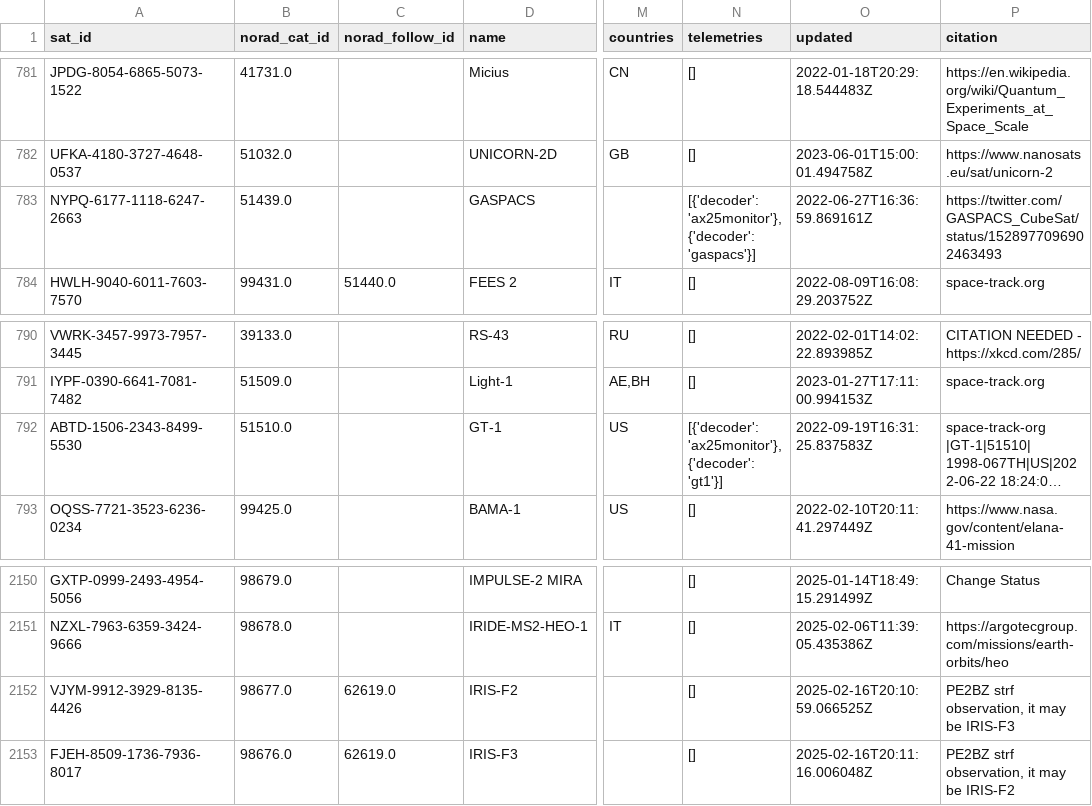
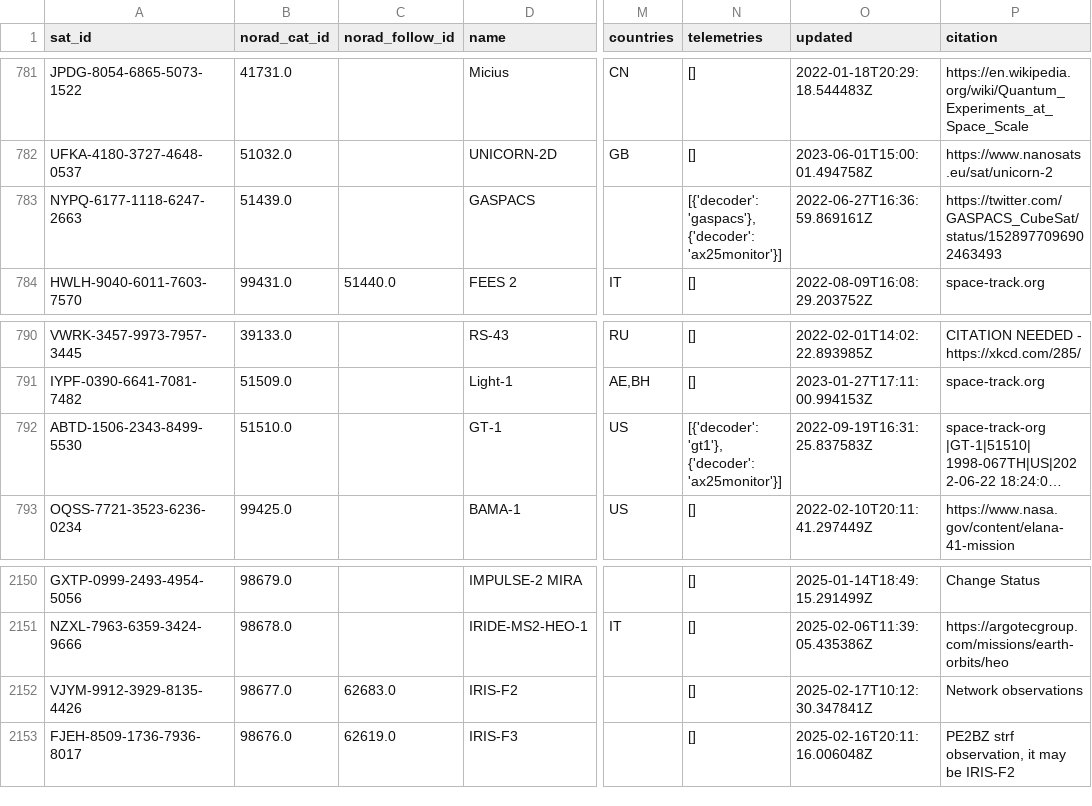
Before and after one commit to hyundotio/amateur-satellite-database, a CSV file: data/satnogs.csv, drawn as a sheet; only a part is shown, gaps mark what is left out; long unchanged cells end in …; the diff names each change by its address in the sheet, - before the commit and + after, or states it on an @@ line.

```diff
--- a/data/satnogs.csv
+++ b/data/satnogs.csv
-N783 (telemetries): [{'decoder': 'ax25monitor'}, {'decoder': 'gaspacs'}]
+N783 (telemetries): [{'decoder': 'gaspacs'}, {'decoder': 'ax25monitor'}]
-N792 (telemetries): [{'decoder': 'ax25monitor'}, {'decoder': 'gt1'}]
+N792 (telemetries): [{'decoder': 'gt1'}, {'decoder': 'ax25monitor'}]
-C2152 (norad_follow_id): 62619.0
+C2152 (norad_follow_id): 62683.0
-O2152 (updated): 2025-02-16T20:10:59.066525Z
+O2152 (updated): 2025-02-17T10:12:30.347841Z
-P2152 (citation): PE2BZ strf observation, it may be IRIS-F3
+P2152 (citation): Network observations
```
Also changed, not shown: 1 other file.
